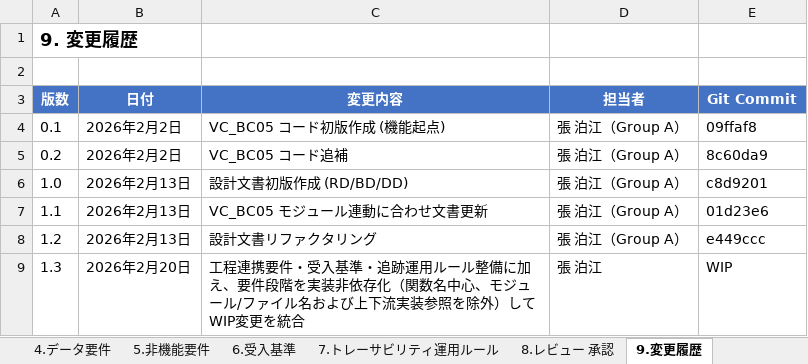
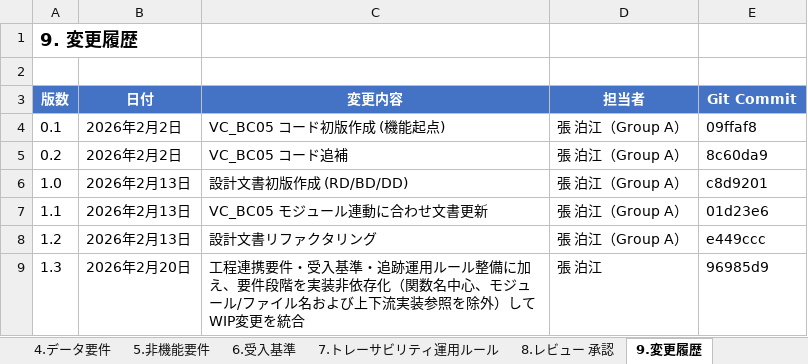
Before and after one commit to hakupao/SDTM-Mapping-System, an Excel workbook: studySpecific/ENSEMBLE/要件定義書_CombineProcess.xlsx, sheet 9.変更履歴, drawn as a sheet; values as stored, in another font and other column widths than the file's, no borders; the diff names each change by its address in the sheet, - before the commit and + after, or states it on an @@ line.

Commit message:
Update ENSEMBLE pipeline outputs and docs

```diff
--- a/studySpecific/ENSEMBLE/要件定義書_CombineProcess.xlsx (sheet 9.変更履歴)
+++ b/studySpecific/ENSEMBLE/要件定義書_CombineProcess.xlsx (sheet 9.変更履歴)
-E9 (Git Commit): WIP
+E9 (Git Commit): 96985d9
```
Also changed, not shown: sheet 表紙, studySpecific/ENSEMBLE/テスト実施記録_CombineProcess.xlsx, studySpecific/ENSEMBLE/トレーサビリティマトリクス_CombineProcess.xlsx, 33 other files.
